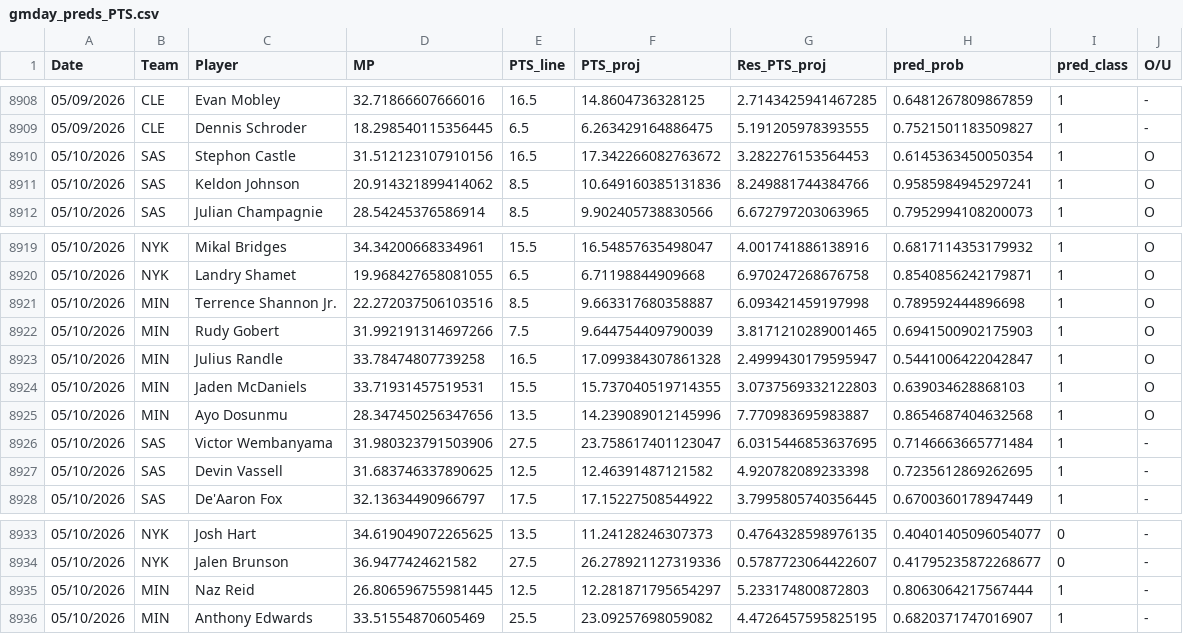
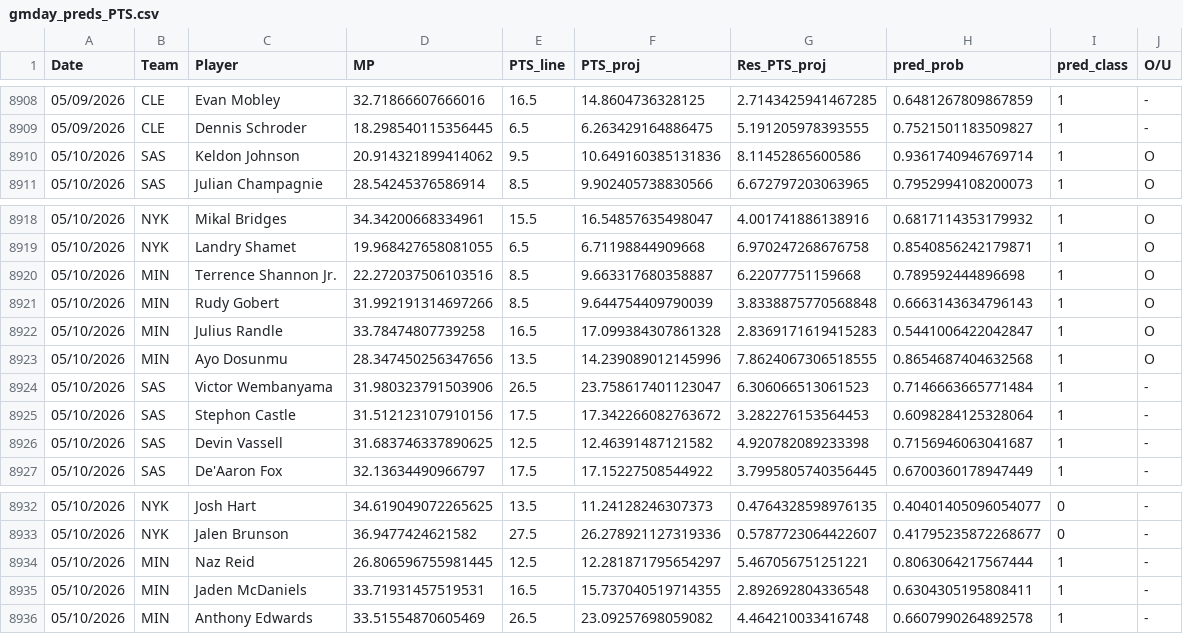
Before and after one commit to Relenes510/fantasy_basketball, a CSV file: tables/2025/gmday_preds_PTS.csv, drawn as a sheet; only a part is shown, gaps mark what is left out.

```diff
--- a/tables/2025/gmday_preds_PTS.csv
+++ b/tables/2025/gmday_preds_PTS.csv
@@ -8909,4 +8909,3 @@ Date,Team,Player,MP,PTS_line,PTS_proj,Res_PTS_proj,pred_prob,pred_class,O/U
 05/09/2026,CLE,Dennis Schroder,18.298540115356445,6.5,6.263429164886475,5.191205978393555,0.7521501183509827,1,-
-05/10/2026,SAS,Stephon Castle,31.512123107910156,16.5,17.342266082763672,3.282276153564453,0.6145363450050354,1,O
-05/10/2026,SAS,Keldon Johnson,20.914321899414062,8.5,10.649160385131836,8.249881744384766,0.9585984945297241,1,O
+05/10/2026,SAS,Keldon Johnson,20.914321899414062,9.5,10.649160385131836,8.11452865600586,0.9361740946769714,1,O
 05/10/2026,SAS,Julian Champagnie,28.54245376586914,8.5,9.902405738830566,6.672797203063965,0.7952994108200073,1,O
@@ -8920,9 +8919,9 @@ Date,Team,Player,MP,PTS_line,PTS_proj,Res_PTS_proj,pred_prob,pred_class,O/U
 05/10/2026,NYK,Landry Shamet,19.968427658081055,6.5,6.71198844909668,6.970247268676758,0.8540856242179871,1,O
-05/10/2026,MIN,Terrence Shannon Jr.,22.272037506103516,8.5,9.663317680358887,6.093421459197998,0.789592444896698,1,O
-05/10/2026,MIN,Rudy Gobert,31.992191314697266,7.5,9.644754409790039,3.8171210289001465,0.6941500902175903,1,O
-05/10/2026,MIN,Julius Randle,33.78474807739258,16.5,17.099384307861328,2.4999430179595947,0.5441006422042847,1,O
-05/10/2026,MIN,Jaden McDaniels,33.71931457519531,15.5,15.737040519714355,3.0737569332122803,0.639034628868103,1,O
-05/10/2026,MIN,Ayo Dosunmu,28.347450256347656,13.5,14.239089012145996,7.770983695983887,0.8654687404632568,1,O
-05/10/2026,SAS,Victor Wembanyama,31.980323791503906,27.5,23.758617401123047,6.0315446853637695,0.7146663665771484,1,-
-05/10/2026,SAS,Devin Vassell,31.683746337890625,12.5,12.46391487121582,4.920782089233398,0.7235612869262695,1,-
+05/10/2026,MIN,Terrence Shannon Jr.,22.272037506103516,8.5,9.663317680358887,6.22077751159668,0.789592444896698,1,O
+05/10/2026,MIN,Rudy Gobert,31.992191314697266,8.5,9.644754409790039,3.8338875770568848,0.6663143634796143,1,O
+05/10/2026,MIN,Julius Randle,33.78474807739258,16.5,17.099384307861328,2.8369171619415283,0.5441006422042847,1,O
+05/10/2026,MIN,Ayo Dosunmu,28.347450256347656,13.5,14.239089012145996,7.8624067306518555,0.8654687404632568,1,O
+05/10/2026,SAS,Victor Wembanyama,31.980323791503906,26.5,23.758617401123047,6.306066513061523,0.7146663665771484,1,-
+05/10/2026,SAS,Stephon Castle,31.512123107910156,17.5,17.342266082763672,3.282276153564453,0.6098284125328064,1,-
+05/10/2026,SAS,Devin Vassell,31.683746337890625,12.5,12.46391487121582,4.920782089233398,0.7156946063041687,1,-
 05/10/2026,SAS,De'Aaron Fox,32.13634490966797,17.5,17.15227508544922,3.7995805740356445,0.6700360178947449,1,-
@@ -8934,3 +8933,4 @@ Date,Team,Player,MP,PTS_line,PTS_proj,Res_PTS_proj,pred_prob,pred_class,O/U
 05/10/2026,NYK,Jalen Brunson,36.9477424621582,27.5,26.278921127319336,0.5787723064422607,0.41795235872268677,0,-
-05/10/2026,MIN,Naz Reid,26.806596755981445,12.5,12.281871795654297,5.233174800872803,0.8063064217567444,1,-
-05/10/2026,MIN,Anthony Edwards,33.51554870605469,25.5,23.09257698059082,4.4726457595825195,0.6820371747016907,1,-
+05/10/2026,MIN,Naz Reid,26.806596755981445,12.5,12.281871795654297,5.467056751251221,0.8063064217567444,1,-
+05/10/2026,MIN,Jaden McDaniels,33.71931457519531,16.5,15.737040519714355,2.892692804336548,0.6304305195808411,1,-
+05/10/2026,MIN,Anthony Edwards,33.51554870605469,26.5,23.09257698059082,4.464210033416748,0.6607990264892578,1,-
```
Also changed, not shown: tables/2025/daily_lineups.csv, 1 other file.
